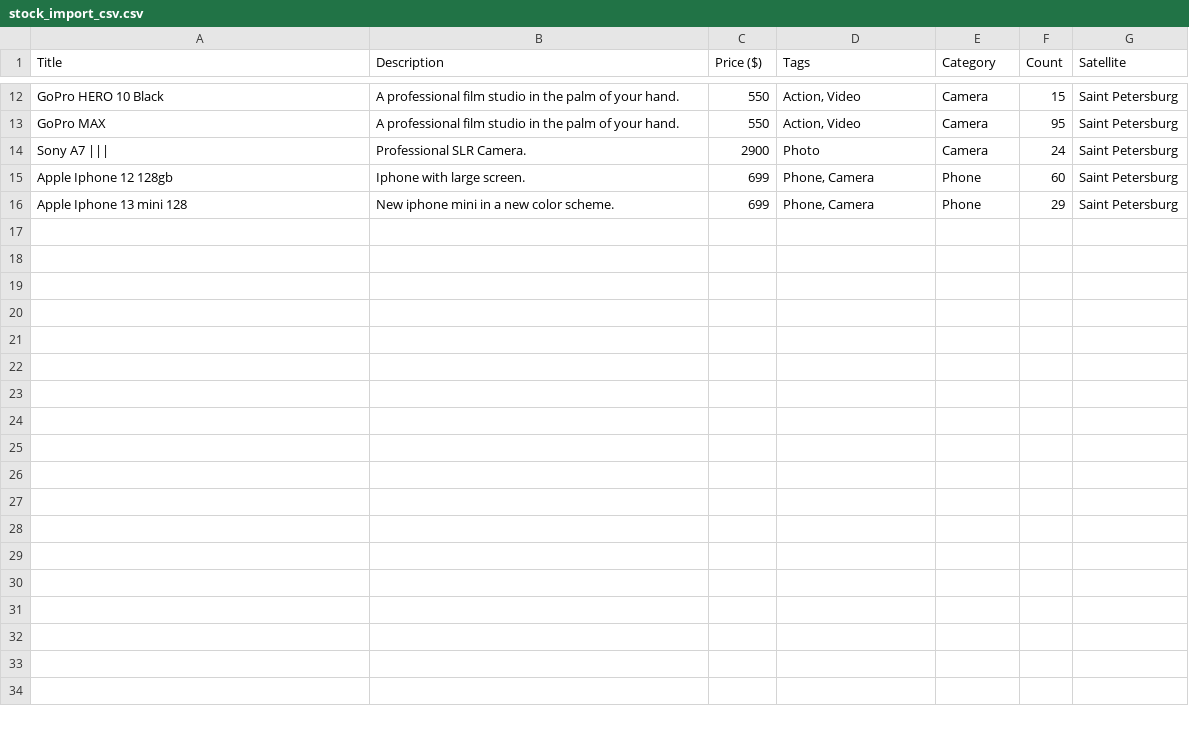
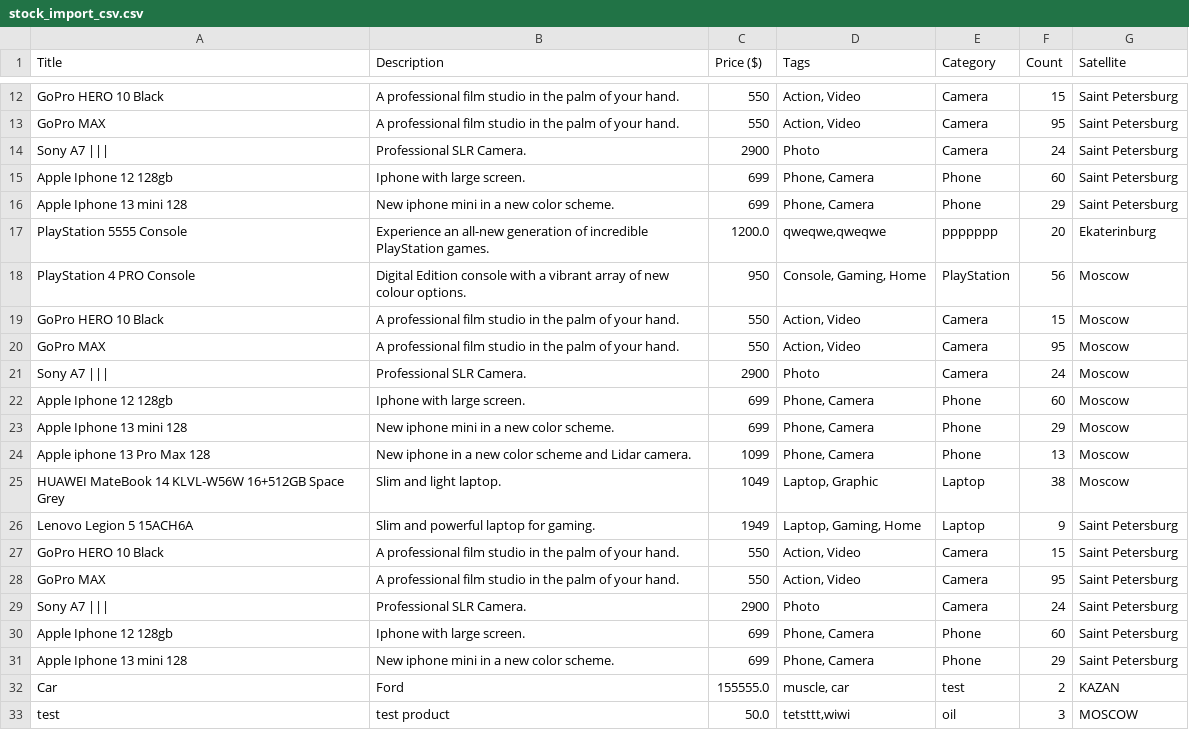
Before and after one commit to saffchen/JRM-Java-Stock-System, a CSV file: stock_import_csv.csv, drawn as a sheet; only a part is shown, gaps mark what is left out; the diff names each change by its address in the sheet, - before the commit and + after, or states it on an @@ line.

```diff
--- a/stock_import_csv.csv
+++ b/stock_import_csv.csv
+row 17: PlayStation 5555 Console | Experience an all-new generation of incredible PlayStation games. | 1200.0 | qweqwe,qweqwe | ppppppp | 20 | Ekaterinburg
+row 18: PlayStation 4 PRO Console | Digital Edition console with a vibrant array of new colour options. | 950 | Console, Gaming, Home | PlayStation | 56 | Moscow
+row 19: GoPro HERO 10 Black | A professional film studio in the palm of your hand. | 550 | Action, Video | Camera | 15 | Moscow
+row 20: GoPro MAX | A professional film studio in the palm of your hand. | 550 | Action, Video | Camera | 95 | Moscow
+row 21: Sony A7 ||| | Professional SLR Camera. | 2900 | Photo | Camera | 24 | Moscow
+row 22: Apple Iphone 12 128gb | Iphone with large screen. | 699 | Phone, Camera | Phone | 60 | Moscow
+row 23: Apple Iphone 13 mini 128 | New iphone mini in a new color scheme. | 699 | Phone, Camera | Phone | 29 | Moscow
+row 24: Apple iphone 13 Pro Max 128 | New iphone in a new color scheme and Lidar camera. | 1099 | Phone, Camera | Phone | 13 | Moscow
+row 25: HUAWEI MateBook 14 KLVL-W56W 16+512GB Space Grey | Slim and light laptop. | 1049 | Laptop, Graphic | Laptop | 38 | Moscow
+row 26: Lenovo Legion 5 15ACH6A | Slim and powerful laptop for gaming. | 1949 | Laptop, Gaming, Home | Laptop | 9 | Saint Petersburg
+row 27: GoPro HERO 10 Black | A professional film studio in the palm of your hand. | 550 | Action, Video | Camera | 15 | Saint Petersburg
+row 28: GoPro MAX | A professional film studio in the palm of your hand. | 550 | Action, Video | Camera | 95 | Saint Petersburg
+row 29: Sony A7 ||| | Professional SLR Camera. | 2900 | Photo | Camera | 24 | Saint Petersburg
+row 30: Apple Iphone 12 128gb | Iphone with large screen. | 699 | Phone, Camera | Phone | 60 | Saint Petersburg
+row 31: Apple Iphone 13 mini 128 | New iphone mini in a new color scheme. | 699 | Phone, Camera | Phone | 29 | Saint Petersburg
+row 32: Car | Ford | 155555.0 | muscle, car | test | 2 | KAZAN
+row 33: test | test product | 50.0 | tetsttt,wiwi | oil | 3 | MOSCOW
```
Also changed, not shown: 4 other files.
